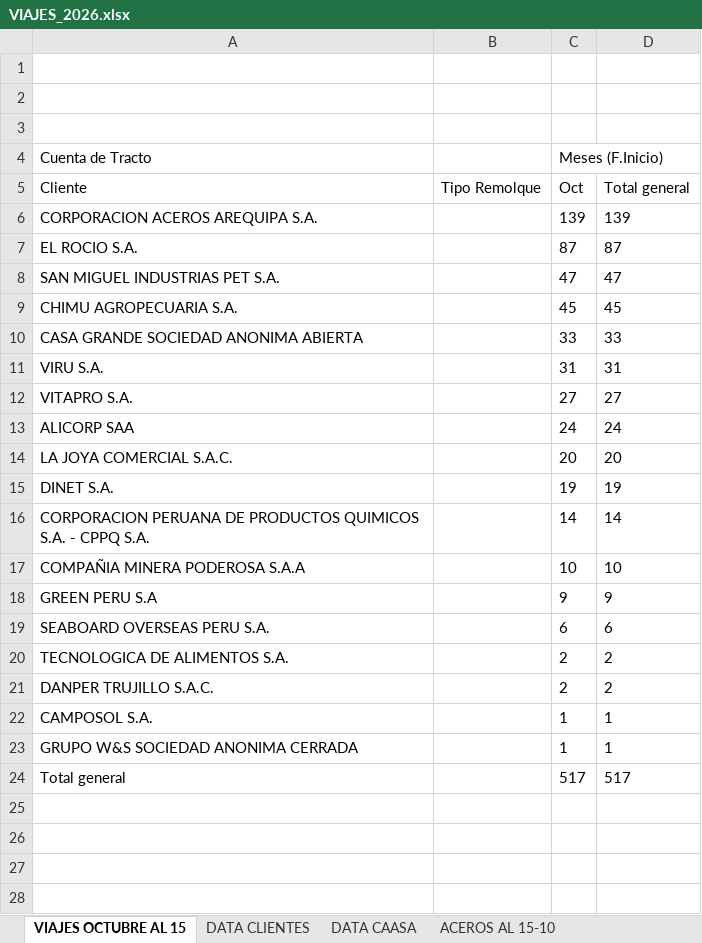
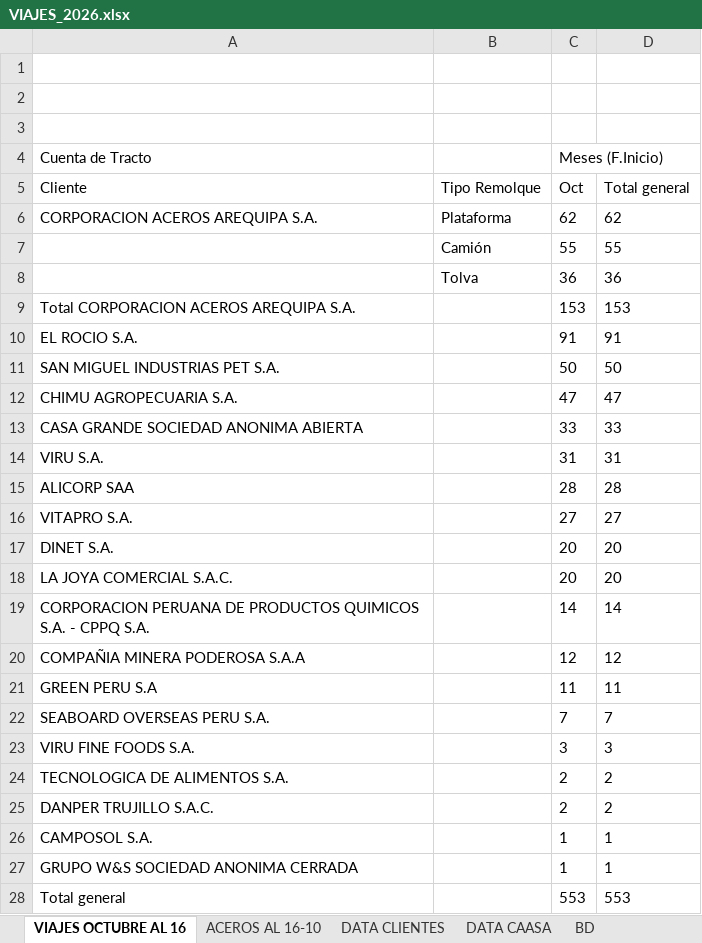
Before and after one commit to RenzoAK30/VortexAnalytics, an Excel workbook: VIAJES_2026.xlsx, sheet VIAJES OCTUBRE AL 16, drawn as a sheet; values as stored, in another font and other column widths than the file's, no borders; removed rows and columns are numbered as before the commit, all else as after; the diff names each change by its address in the sheet, - before the commit and + after, or states it on an @@ line.

```diff
--- a/VIAJES_2026.xlsx (sheet VIAJES OCTUBRE AL 16)
+++ b/VIAJES_2026.xlsx (sheet VIAJES OCTUBRE AL 16)
-sheet tab: VIAJES OCTUBRE AL 15
+sheet tab: VIAJES OCTUBRE AL 16
-sheet tab: ACEROS AL 15-10
+sheet tab: ACEROS AL 16-10
@@ sheet tab unhidden: BD @@
@@ sheet tab order changed: VIAJES OCTUBRE AL 16 | ACEROS AL 16-10 | DATA CLIENTES | DATA CAASA | BD @@
-B6: (empty)
+B6: Plataforma
-C6 (Meses (F.Inicio)): 139
+C6 (Meses (F.Inicio)): 62
-D6: 139
+D6: 62
+row 7:  | Camión | 55 | 55
+row 8:  | Tolva | 36 | 36
+row 9: Total CORPORACION ACEROS AREQUIPA S.A. |  | 153 | 153
-C10 (Meses (F.Inicio)): 87
+C10 (Meses (F.Inicio)): 91
-D10: 87
+D10: 91
-C11 (Meses (F.Inicio)): 47
+C11 (Meses (F.Inicio)): 50
-D11: 47
+D11: 50
-C12 (Meses (F.Inicio)): 45
+C12 (Meses (F.Inicio)): 47
-D12: 45
+D12: 47
+row 15: ALICORP SAA |  | 28 | 28
-row 13: ALICORP SAA |  | 24 | 24
+row 17: DINET S.A. |  | 20 | 20
-row 15: DINET S.A. |  | 19 | 19
-C20 (Meses (F.Inicio)): 10
+C20 (Meses (F.Inicio)): 12
-D20: 10
+D20: 12
-C21 (Meses (F.Inicio)): 9
+C21 (Meses (F.Inicio)): 11
-D21: 9
+D21: 11
-C22 (Meses (F.Inicio)): 6
+C22 (Meses (F.Inicio)): 7
-D22: 6
+D22: 7
+row 23: VIRU FINE FOODS S.A. |  | 3 | 3
-C28 (Meses (F.Inicio)): 517
+C28 (Meses (F.Inicio)): 553
-D28: 517
+D28: 553
```
Also changed, not shown: sheet DATA CLIENTES, sheet DATA CAASA, sheet ACEROS AL 16-10, charts or pictures.
